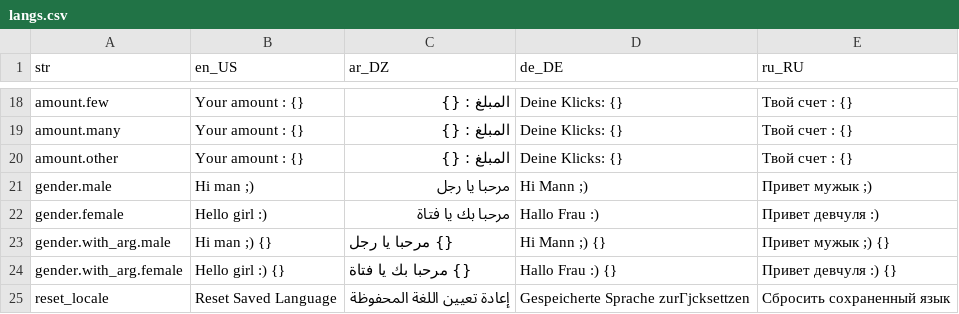
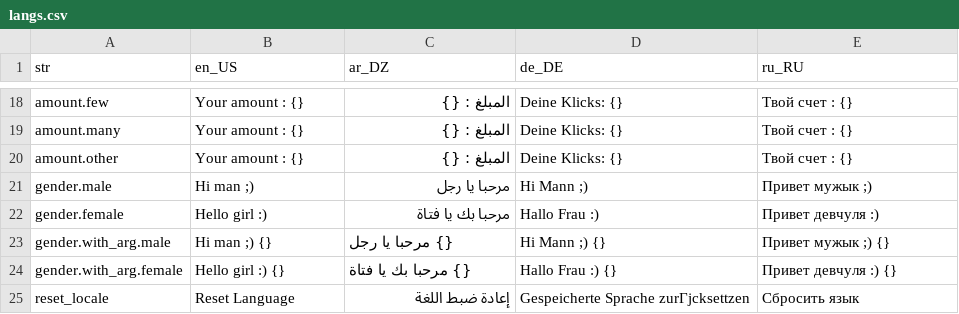
Before and after one commit to aissat/easy_localization, a CSV file: example/resources/langs/langs.csv, drawn as a sheet; only a part is shown, gaps mark what is left out.

Commit message:
update example

```diff
--- a/example/resources/langs/langs.csv
+++ b/example/resources/langs/langs.csv
@@ -24,2 +24,2 @@ gender.with_arg.male,Hi man ;) {},{} مرحبا يا رجل,Hi Mann ;) {},При
 gender.with_arg.female,Hello girl :) {},{} مرحبا بك يا فتاة,Hallo Frau :) {},Привет девчуля :) {}
-reset_locale,Reset Saved Language,إعادة تعيين اللغة المحفوظة,Gespeicherte Sprache zurГјcksettzen,Сбросить сохраненный язык
+reset_locale,Reset Language,إعادة ضبط اللغة,Gespeicherte Sprache zurГјcksettzen,Сбросить язык
```
Also changed, not shown: 26 other files.
